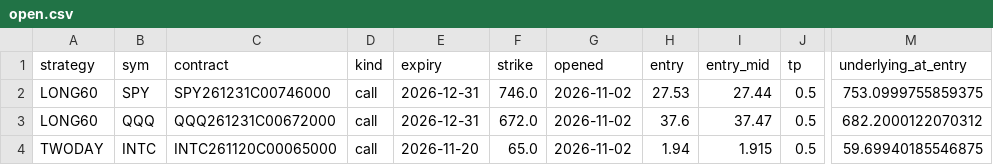
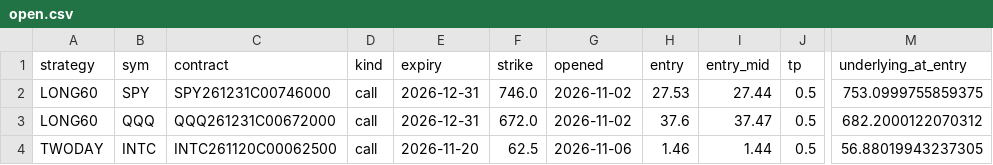
Before and after one commit to aydins-25/options-scanner, a CSV file: paper/open.csv, drawn as a sheet; only a part is shown, gaps mark what is left out; the diff names each change by its address in the sheet, - before the commit and + after, or states it on an @@ line.

```diff
--- a/paper/open.csv
+++ b/paper/open.csv
-C4 (contract): INTC261120C00065000
+C4 (contract): INTC261120C00062500
-F4 (strike): 65.0
+F4 (strike): 62.5
-G4 (opened): 2026-11-02
+G4 (opened): 2026-11-06
-H4 (entry): 1.94
+H4 (entry): 1.46
-I4 (entry_mid): 1.915
+I4 (entry_mid): 1.44
-M4 (underlying_at_entry): 59.69940185546875
+M4 (underlying_at_entry): 56.88019943237305
```
Also changed, not shown: 3 other files.
